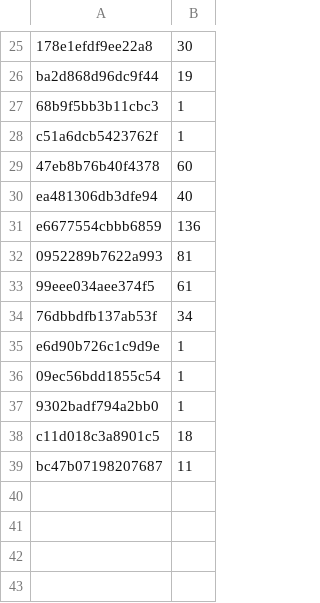
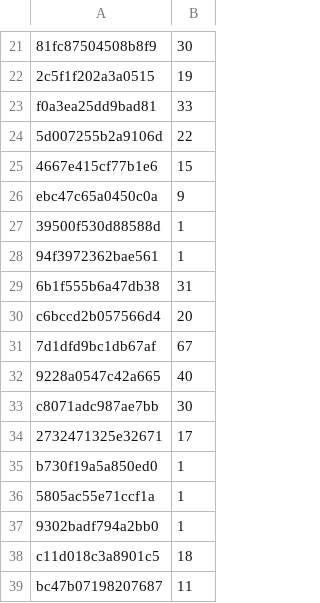
Before and after one commit to cakeng/ASPEN, a CSV file: profiles/resnet50/resnet50_B1_profile.csv, drawn as a sheet; only a part is shown, gaps mark what is left out; removed rows and columns are numbered as before the commit, all else as after; the diff covers the shown part only; the diff names each change by its address in the sheet, - before the commit and + after, or states it on an @@ line.

```diff
--- a/profiles/resnet50/resnet50_B1_profile.csv
+++ b/profiles/resnet50/resnet50_B1_profile.csv
-A21: 178e1efdf9ee22a8
+A21: 81fc87504508b8f9
-A22: ba2d868d96dc9f44
+A22: 2c5f1f202a3a0515
+row 23: f0a3ea25dd9bad81 | 33
+row 24: 5d007255b2a9106d | 22
+row 25: 4667e415cf77b1e6 | 15
+row 26: ebc47c65a0450c0a | 9
-A27: 68b9f5bb3b11cbc3
+A27: 39500f530d88588d
-A28: c51a6dcb5423762f
+A28: 94f3972362bae561
-row 29: 47eb8b76b40f4378 | 60
+row 29: 6b1f555b6a47db38 | 31
+row 30: c6bccd2b057566d4 | 20
+row 31: 7d1dfd9bc1db67af | 67
-A32: ea481306db3dfe94
+A32: 9228a0547c42a665
-row 31: e6677554cbbb6859 | 136
-row 32: 0952289b7622a993 | 81
-row 33: 99eee034aee374f5 | 61
-row 34: 76dbbdfb137ab53f | 34
+row 33: c8071adc987ae7bb | 30
+row 34: 2732471325e32671 | 17
-A35: e6d90b726c1c9d9e
+A35: b730f19a5a850ed0
-A36: 09ec56bdd1855c54
+A36: 5805ac55e71ccf1a
```
Also changed, not shown: 13 added rows, 17 removed rows and 7 edited cells elsewhere in this file, 4 other files.
